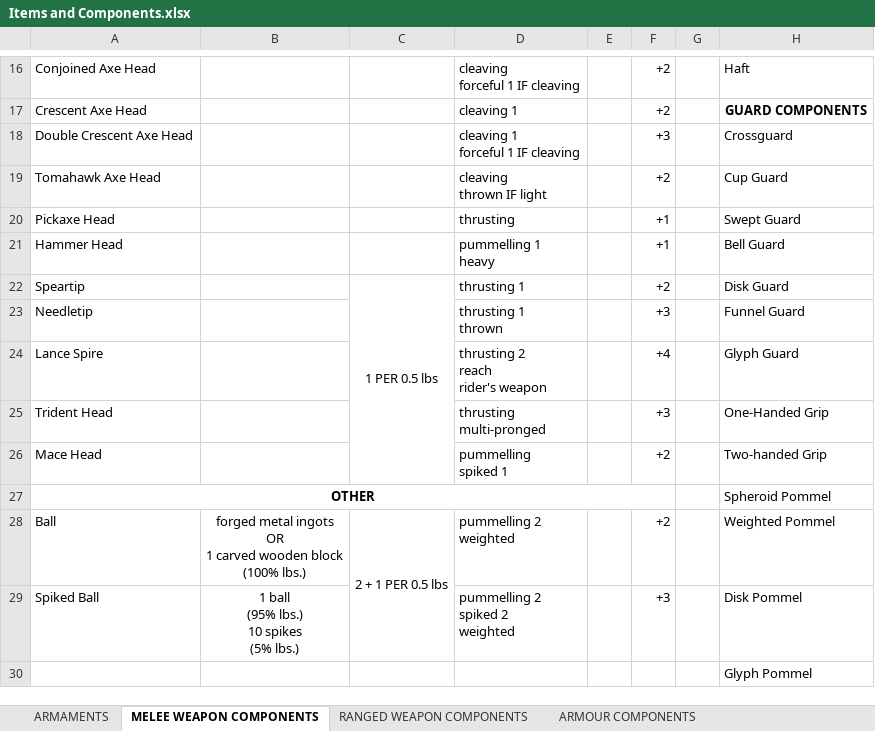
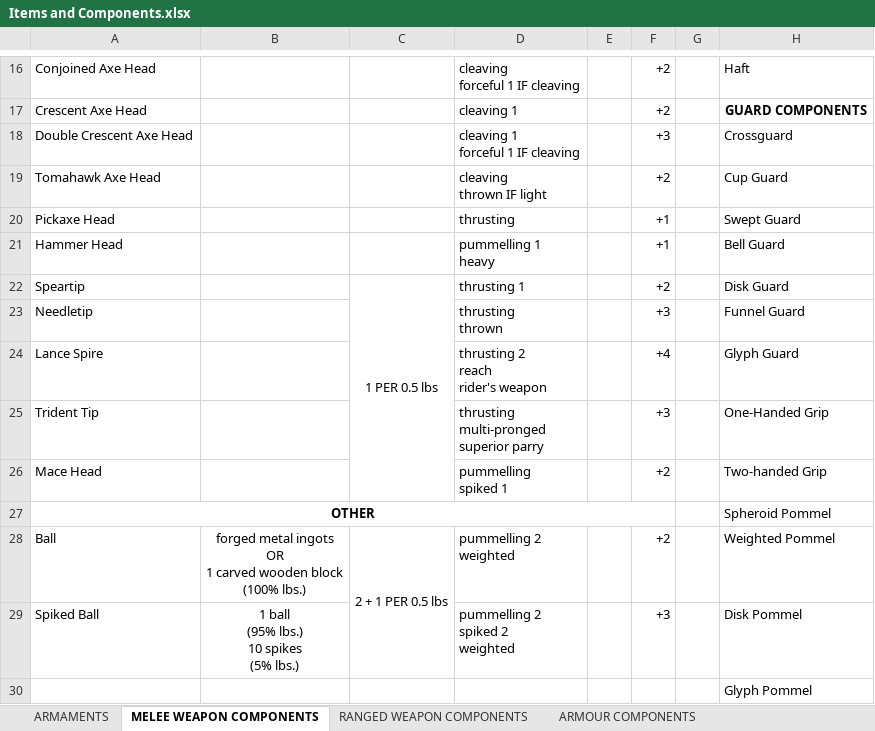
Before and after one commit to FurukizuKishi/materials_and_crafting, an Excel workbook: Items and Components.xlsx, sheet MELEE WEAPON COMPONENTS, drawn as a sheet; only a part is shown, gaps mark what is left out; values as stored, in another font and other column widths than the file's, no borders; ↵ is a line break in a cell; the diff names each change by its address in the sheet, - before the commit and + after, or states it on an @@ line.

Commit message:
worked on step dice and exotic weapon strikers.

```diff
--- a/Items and Components.xlsx (sheet MELEE WEAPON COMPONENTS)
+++ b/Items and Components.xlsx (sheet MELEE WEAPON COMPONENTS)
-D23: thrusting 1 ↵ thrown
+D23: thrusting ↵ thrown
-A25: Trident Head
+A25: Trident Tip
-D25: thrusting ↵ multi-pronged
+D25: thrusting ↵ multi-pronged ↵ superior parry
```
Also changed, not shown: sheet ARMAMENTS, 2 other files.
